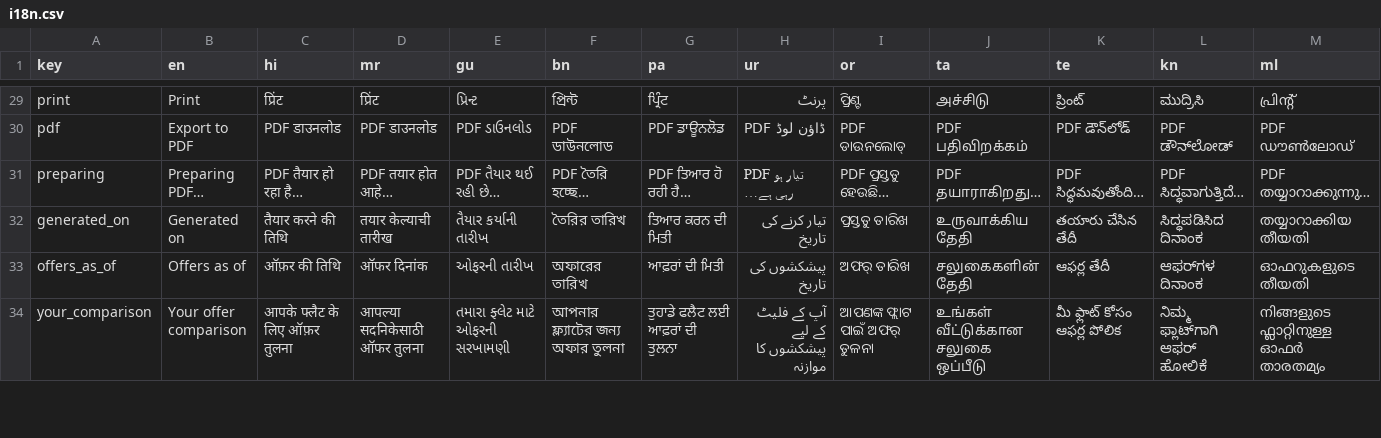
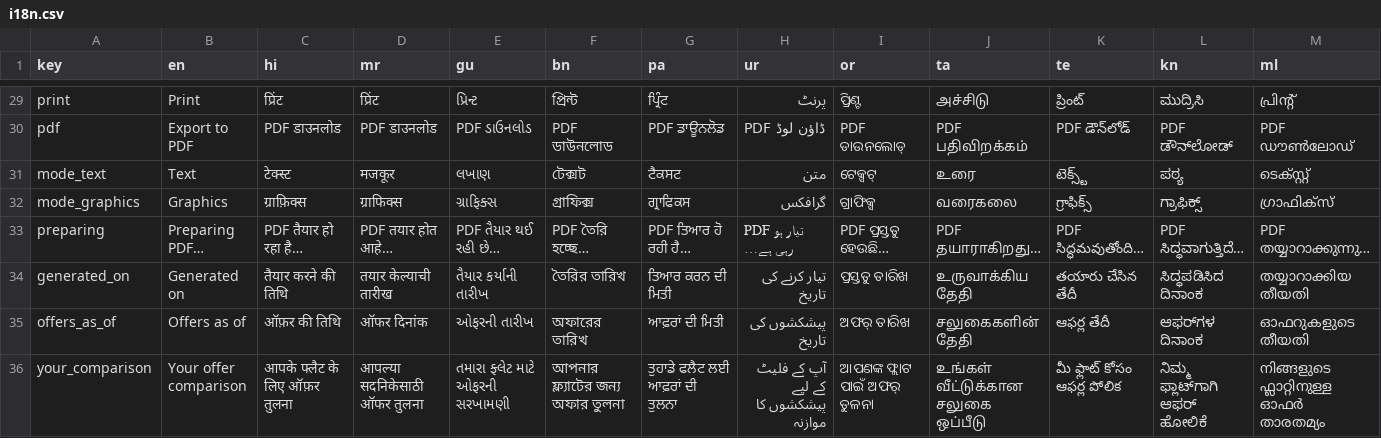
Before and after one commit to Khanderkar/asmitajyoti.info, a CSV file: Offer-Calculator/data/i18n.csv, drawn as a sheet; only a part is shown, gaps mark what is left out; the diff names each change by its address in the sheet, - before the commit and + after, or states it on an @@ line.

```diff
--- a/Offer-Calculator/data/i18n.csv
+++ b/Offer-Calculator/data/i18n.csv
+row 31: mode_text | Text | टेक्स्ट | मजकूर | લખાણ | টেক্সট | ਟੈਕਸਟ | متن | ଟେକ୍ସଟ୍ | உரை | టెక్స్ట్ | ಪಠ್ಯ | ടെക്സ്റ്റ്
+row 32: mode_graphics | Graphics | ग्राफ़िक्स | ग्राफिक्स | ગ્રાફિક્સ | গ্রাফিক্স | ਗ੍ਰਾਫਿਕਸ | گرافکس | ଗ୍ରାଫିକ୍ସ | வரைகலை | గ్రాఫిక్స్ | ಗ್ರಾಫಿಕ್ಸ್ | ഗ്രാഫിക്സ്
```
Also changed, not shown: Offer-Calculator/data/settings.csv, 2 other files.
